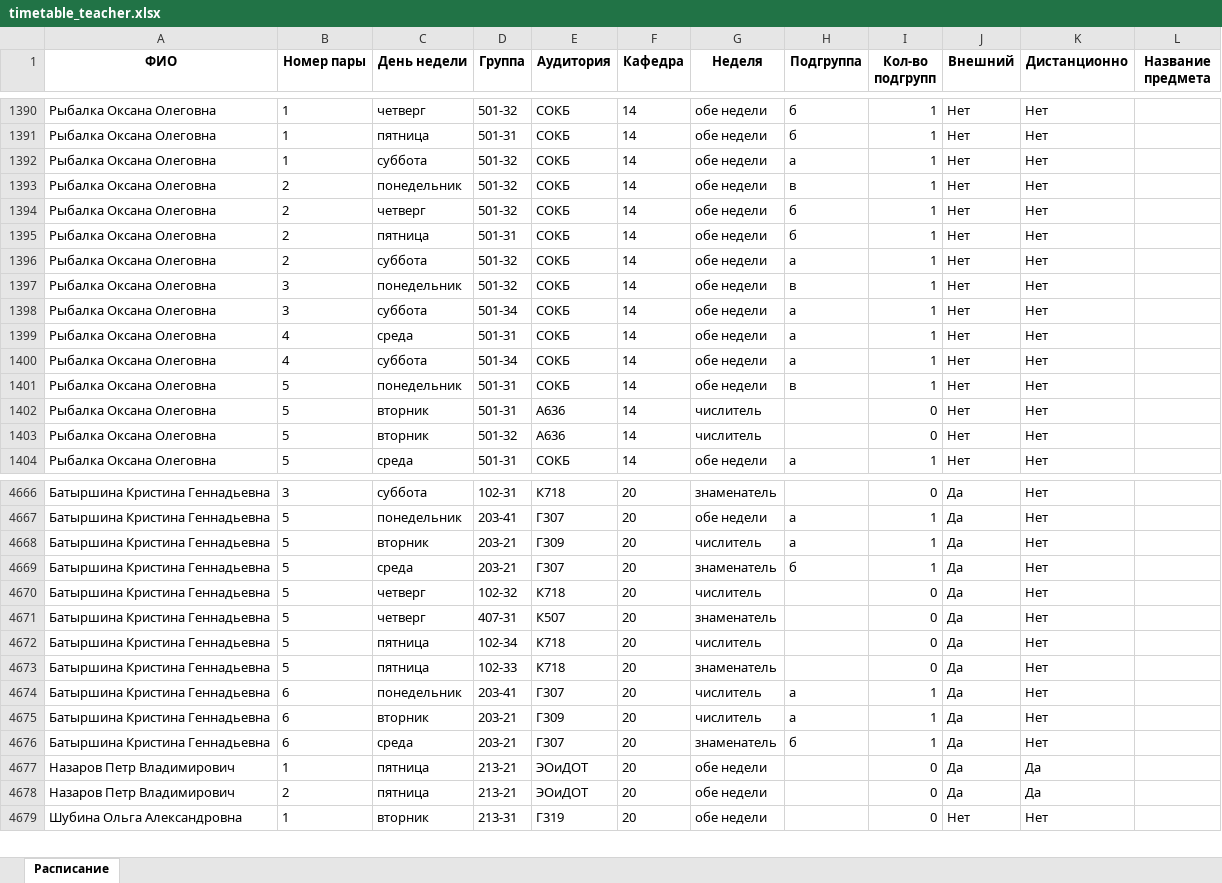
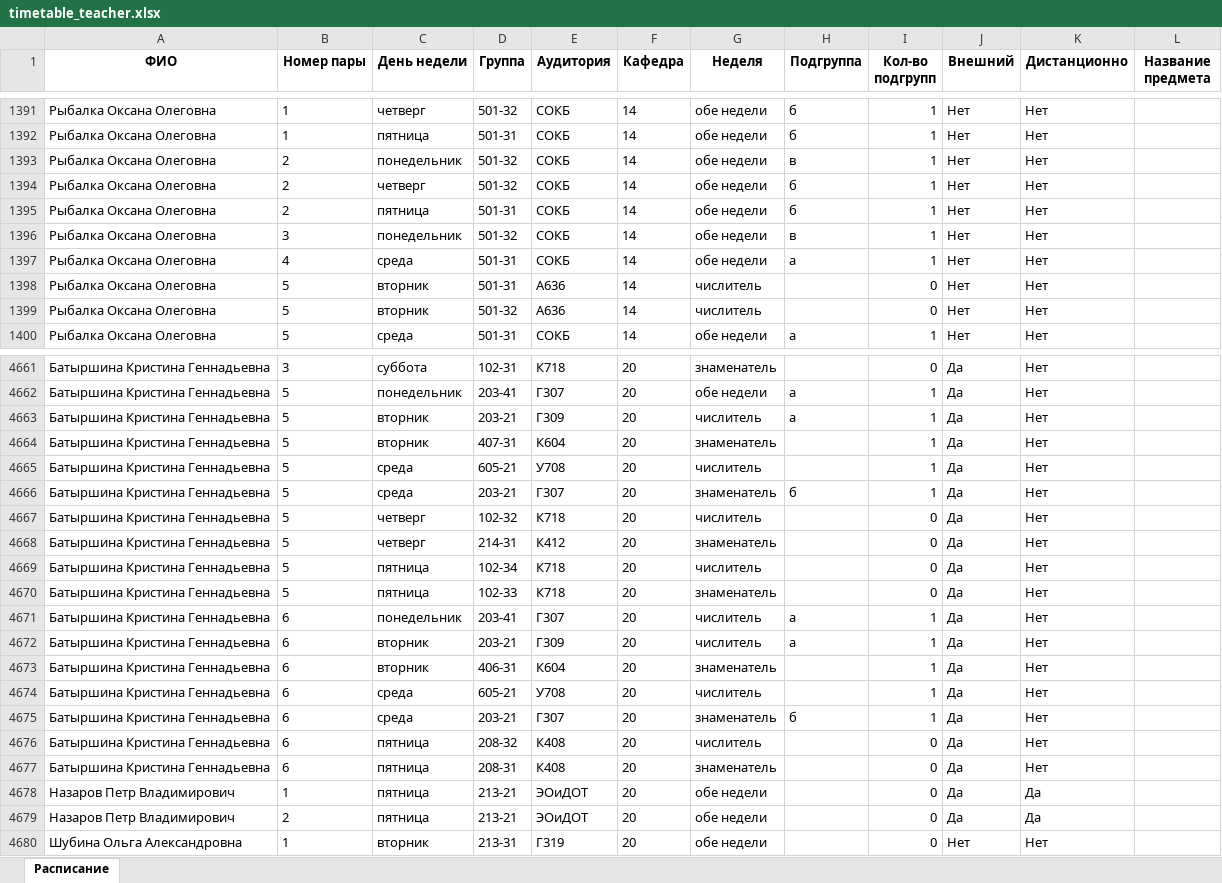
Before and after one commit to tedmon1998/TimetableParser, an Excel workbook: output/timetable_teacher.xlsx, sheet Расписание, drawn as a sheet; only a part is shown, gaps mark what is left out; values as stored, in another font and other column widths than the file's, no borders; removed rows and columns are numbered as before the commit, all else as after; the diff covers the shown part only; the diff names each change by its address in the sheet, - before the commit and + after, or states it on an @@ line.

```diff
--- a/output/timetable_teacher.xlsx (sheet Расписание)
+++ b/output/timetable_teacher.xlsx (sheet Расписание)
-row 1392: Рыбалка Оксана Олеговна | 1 | суббота | 501-32 | СОКБ | 14 | обе недели | а | 1 | Нет | Нет
-row 1396: Рыбалка Оксана Олеговна | 2 | суббота | 501-32 | СОКБ | 14 | обе недели | а | 1 | Нет | Нет
-row 1398: Рыбалка Оксана Олеговна | 3 | суббота | 501-34 | СОКБ | 14 | обе недели | а | 1 | Нет | Нет
-row 1400: Рыбалка Оксана Олеговна | 4 | суббота | 501-34 | СОКБ | 14 | обе недели | а | 1 | Нет | Нет
-row 1401: Рыбалка Оксана Олеговна | 5 | понедельник | 501-31 | СОКБ | 14 | обе недели | в | 1 | Нет | Нет
+row 4664: Батыршина Кристина Геннадьевна | 5 | вторник | 407-31 | К604 | 20 | знаменатель |  | 1 | Да | Нет
+row 4665: Батыршина Кристина Геннадьевна | 5 | среда | 605-21 | У708 | 20 | числитель |  | 1 | Да | Нет
-D4668 (Группа): 407-31
+D4668 (Группа): 214-31
-E4668 (Аудитория): К507
+E4668 (Аудитория): К412
+row 4673: Батыршина Кристина Геннадьевна | 6 | вторник | 406-31 | К604 | 20 | знаменатель |  | 1 | Да | Нет
+row 4674: Батыршина Кристина Геннадьевна | 6 | среда | 605-21 | У708 | 20 | числитель |  | 1 | Да | Нет
+row 4676: Батыршина Кристина Геннадьевна | 6 | пятница | 208-32 | К408 | 20 | числитель |  | 0 | Да | Нет
+row 4677: Батыршина Кристина Геннадьевна | 6 | пятница | 208-31 | К408 | 20 | знаменатель |  | 0 | Да | Нет
```
Also changed, not shown: 26 added rows, 25 removed rows and 190 edited cells elsewhere in this sheet, 10 other files.
